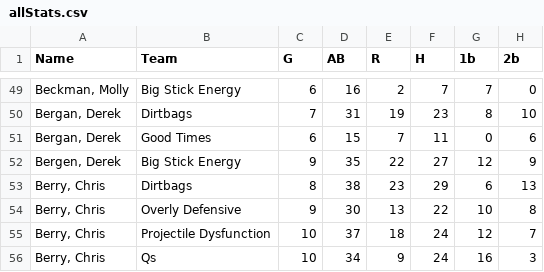
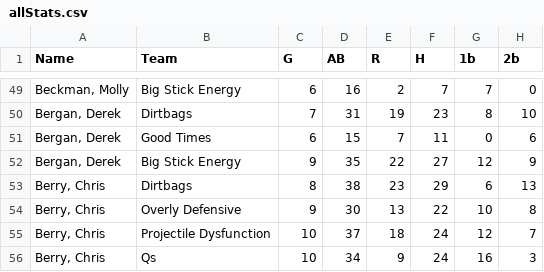
Before and after one commit to 1zach/newDslStats, a CSV file: lib/seeds/allStats.csv, drawn as a sheet; only a part is shown, gaps mark what is left out; the diff names each change by its address in the sheet, - before the commit and + after, or states it on an @@ line.

```diff
--- a/lib/seeds/allStats.csv
+++ b/lib/seeds/allStats.csv
-A52 (Name): Bergen, Derek
+A52 (Name): Bergan, Derek
```
Also changed, not shown: 16 other files.
